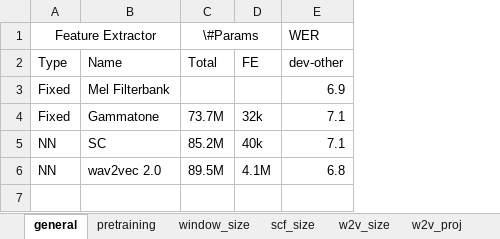
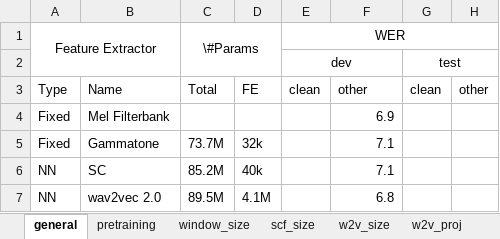
Before and after one commit to vieting/2023_interspeech_features, an Excel workbook: tables/features.xlsx, sheet general, drawn as a sheet; values as stored, in another font and other column widths than the file's, no borders; addresses are those after the commit; the diff names each change by its address in the sheet, - before the commit and + after, or states it on an @@ line.

Commit message:
general table: WERs for all subsets template

```diff
--- a/tables/features.xlsx (sheet general)
+++ b/tables/features.xlsx (sheet general)
+column E, row 1: WER; row 3: clean
+column G, row 3: clean
+column H, row 3: other
-F1: WER
+F1: (empty)
+row 2:  |  |  |  | dev |  | test
-F3: dev-other
+F3: other
```
Also changed, not shown: 3 other files.
